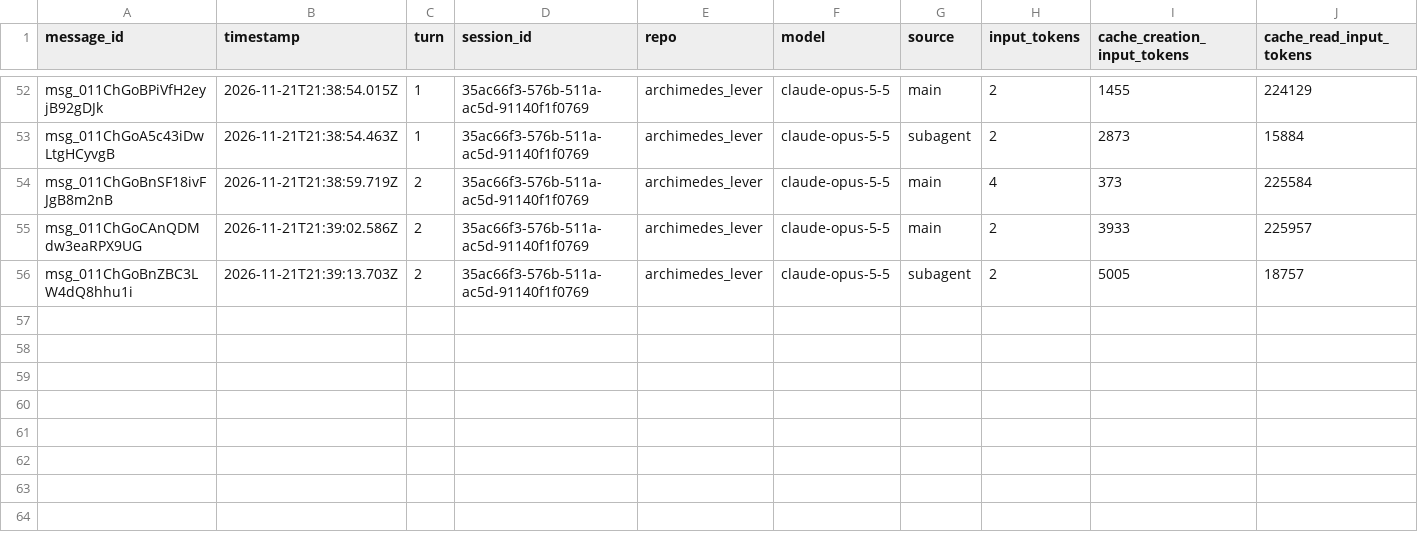
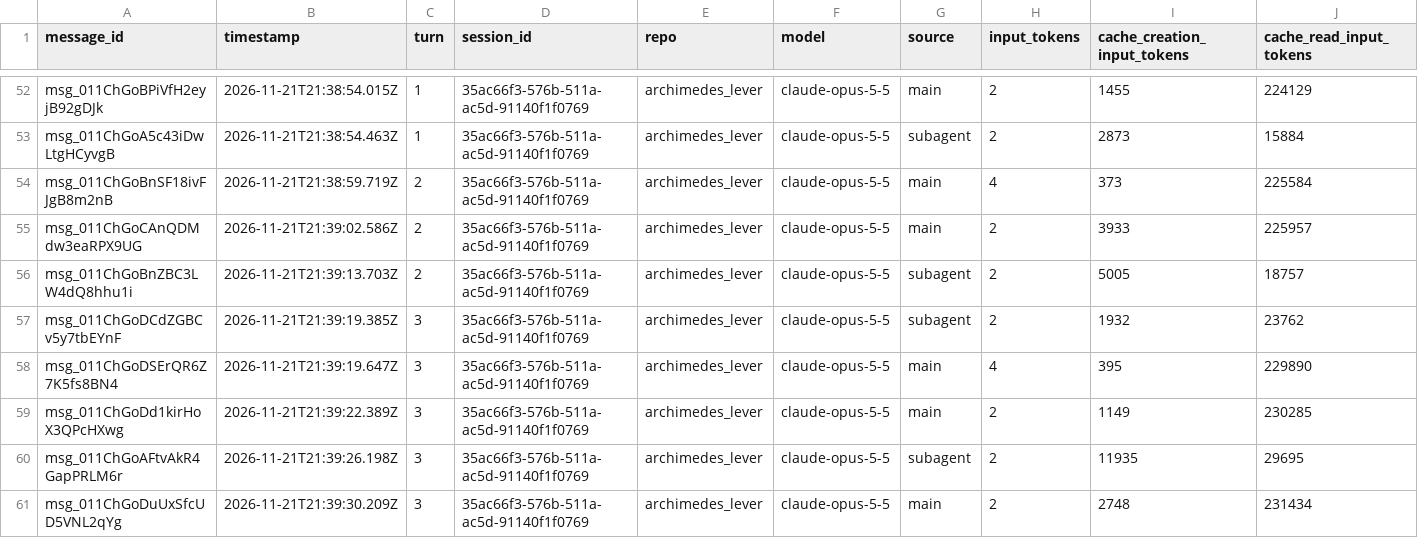
Before and after one commit to rhope-ops/archimedes_lever, a CSV file: sessions/35ac66f3-576b-511a-ac5d-91140f1f0769.csv, drawn as a sheet; only a part is shown, gaps mark what is left out; rows hold the shown columns only; the diff names each change by its address in the sheet, - before the commit and + after, or states it on an @@ line.

```diff
--- a/sessions/35ac66f3-576b-511a-ac5d-91140f1f0769.csv
+++ b/sessions/35ac66f3-576b-511a-ac5d-91140f1f0769.csv
+row 57: msg_011ChGoDCdZGBCv5y7tbEYnF | 2026-11-21T21:39:19.385Z | 3 | 35ac66f3-576b-511a-ac5d-91140f1f0769 | archimedes_lever | claude-opus-5-5 | subagent | 2 | 1932 | 23762
+row 58: msg_011ChGoDSErQR6Z7K5fs8BN4 | 2026-11-21T21:39:19.647Z | 3 | 35ac66f3-576b-511a-ac5d-91140f1f0769 | archimedes_lever | claude-opus-5-5 | main | 4 | 395 | 229890
+row 59: msg_011ChGoDd1kirHoX3QPcHXwg | 2026-11-21T21:39:22.389Z | 3 | 35ac66f3-576b-511a-ac5d-91140f1f0769 | archimedes_lever | claude-opus-5-5 | main | 2 | 1149 | 230285
+row 60: msg_011ChGoAFtvAkR4GapPRLM6r | 2026-11-21T21:39:26.198Z | 3 | 35ac66f3-576b-511a-ac5d-91140f1f0769 | archimedes_lever | claude-opus-5-5 | subagent | 2 | 11935 | 29695
+row 61: msg_011ChGoDuUxSfcUD5VNL2qYg | 2026-11-21T21:39:30.209Z | 3 | 35ac66f3-576b-511a-ac5d-91140f1f0769 | archimedes_lever | claude-opus-5-5 | main | 2 | 2748 | 231434
```
